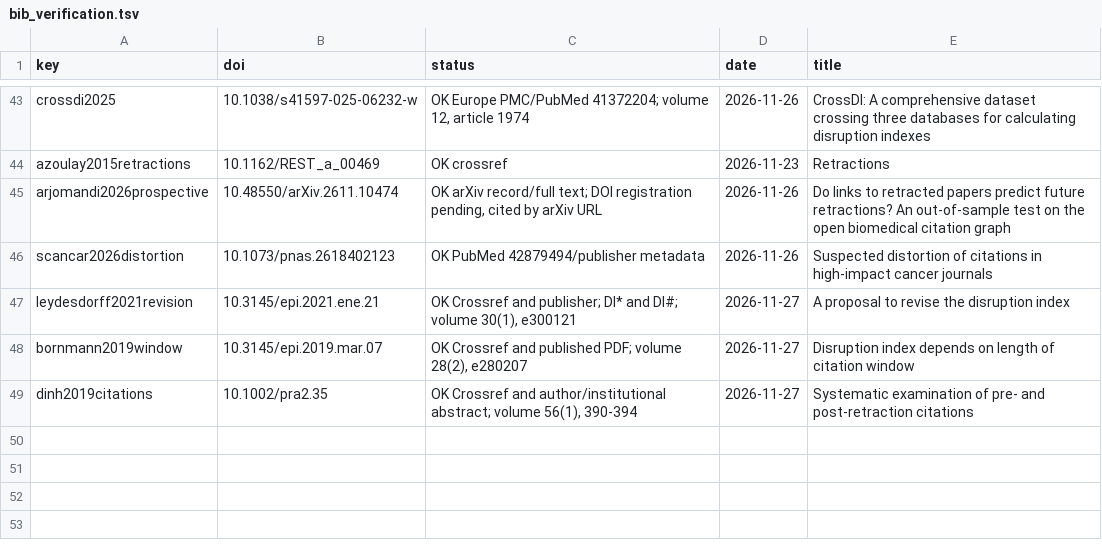
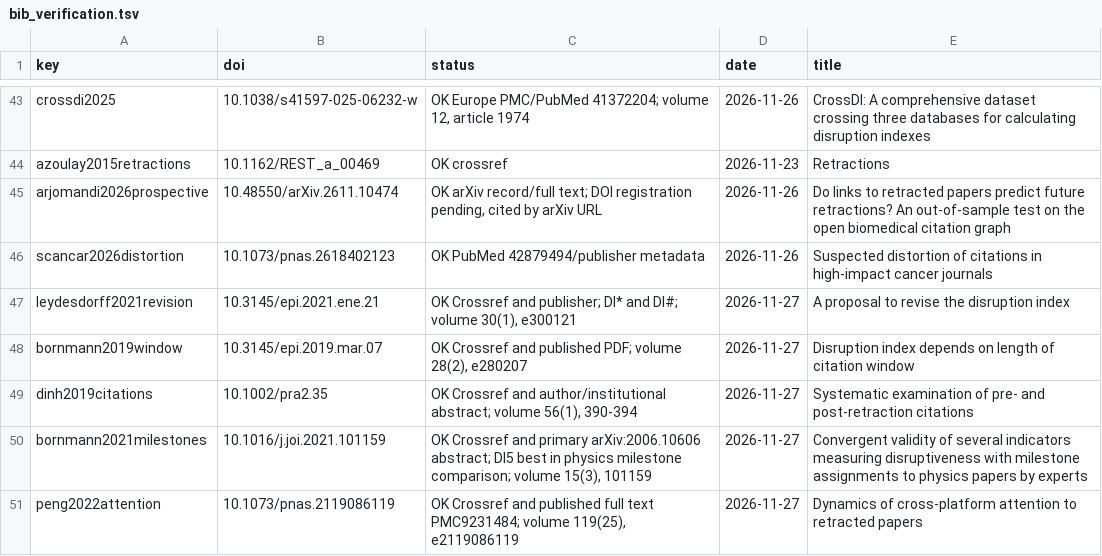
Before and after one commit to HosseinMA96/retracted-disruption-open-data, a TSV file: paper/bib_verification.tsv, drawn as a sheet; only a part is shown, gaps mark what is left out.

```diff
--- a/paper/bib_verification.tsv
+++ b/paper/bib_verification.tsv
@@ -49 +49,3 @@ bornmann2019window	10.3145/epi.2019.mar.07	OK Crossref and published PDF; volume
 dinh2019citations	10.1002/pra2.35	OK Crossref and author/institutional abstract; volume 56(1), 390-394	2026-11-27	Systematic examination of pre- and post-retraction citations
+bornmann2021milestones	10.1016/j.joi.2021.101159	OK Crossref and primary arXiv:2006.10606 abstract; DI5 best in physics milestone comparison; volume 15(3), 101159	2026-11-27	Convergent validity of several indicators measuring disruptiveness with milestone assignments to physics papers by experts
+peng2022attention	10.1073/pnas.2119086119	OK Crossref and published full text PMC9231484; volume 119(25), e2119086119	2026-11-27	Dynamics of cross-platform attention to retracted papers
```
Also changed, not shown: 25 other files.
